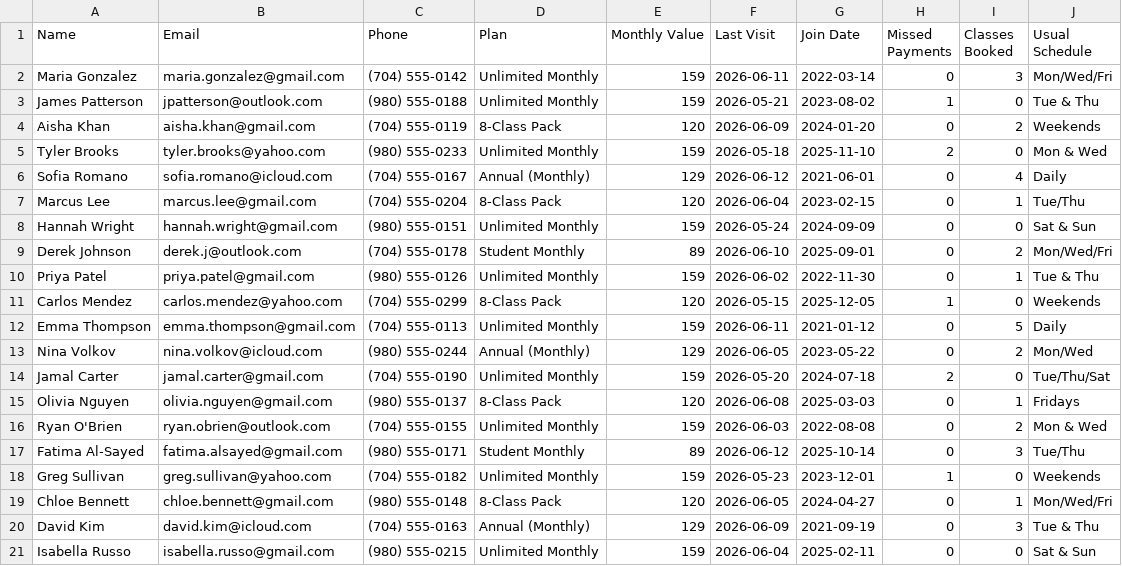
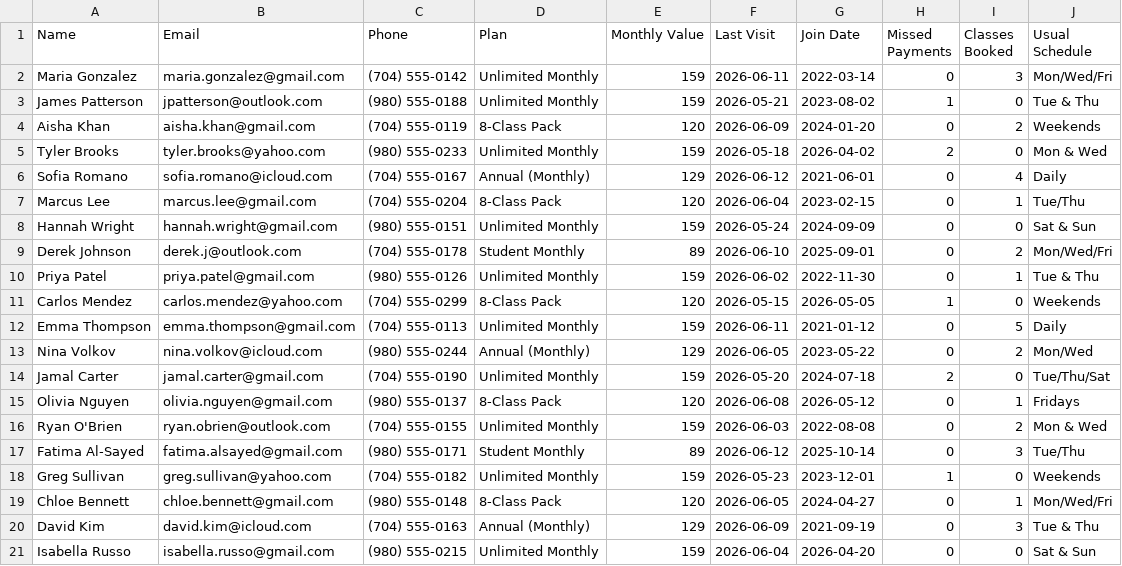
Before and after one commit to virsik-app1/hello-contest2, a CSV file: sample-gym-roster.csv, drawn as a sheet.

```diff
--- a/sample-gym-roster.csv
+++ b/sample-gym-roster.csv
@@ -4,3 +4,3 @@ James Patterson,jpatterson@outlook.com,(980) 555-0188,Unlimited Monthly,159,2026
 Aisha Khan,aisha.khan@gmail.com,(704) 555-0119,8-Class Pack,120,2026-06-09,2024-01-20,0,2,Weekends
-Tyler Brooks,tyler.brooks@yahoo.com,(980) 555-0233,Unlimited Monthly,159,2026-05-18,2025-11-10,2,0,Mon & Wed
+Tyler Brooks,tyler.brooks@yahoo.com,(980) 555-0233,Unlimited Monthly,159,2026-05-18,2026-04-02,2,0,Mon & Wed
 Sofia Romano,sofia.romano@icloud.com,(704) 555-0167,Annual (Monthly),129,2026-06-12,2021-06-01,0,4,Daily
@@ -10,3 +10,3 @@ Derek Johnson,derek.j@outlook.com,(704) 555-0178,Student Monthly,89,2026-06-10,2
 Priya Patel,priya.patel@gmail.com,(980) 555-0126,Unlimited Monthly,159,2026-06-02,2022-11-30,0,1,Tue & Thu
-Carlos Mendez,carlos.mendez@yahoo.com,(704) 555-0299,8-Class Pack,120,2026-05-15,2025-12-05,1,0,Weekends
+Carlos Mendez,carlos.mendez@yahoo.com,(704) 555-0299,8-Class Pack,120,2026-05-15,2026-05-05,1,0,Weekends
 Emma Thompson,emma.thompson@gmail.com,(704) 555-0113,Unlimited Monthly,159,2026-06-11,2021-01-12,0,5,Daily
@@ -14,3 +14,3 @@ Nina Volkov,nina.volkov@icloud.com,(980) 555-0244,Annual (Monthly),129,2026-06-0
 Jamal Carter,jamal.carter@gmail.com,(704) 555-0190,Unlimited Monthly,159,2026-05-20,2024-07-18,2,0,Tue/Thu/Sat
-Olivia Nguyen,olivia.nguyen@gmail.com,(980) 555-0137,8-Class Pack,120,2026-06-08,2025-03-03,0,1,Fridays
+Olivia Nguyen,olivia.nguyen@gmail.com,(980) 555-0137,8-Class Pack,120,2026-06-08,2026-05-12,0,1,Fridays
 Ryan O'Brien,ryan.obrien@outlook.com,(704) 555-0155,Unlimited Monthly,159,2026-06-03,2022-08-08,0,2,Mon & Wed
@@ -20,2 +20,2 @@ Chloe Bennett,chloe.bennett@gmail.com,(980) 555-0148,8-Class Pack,120,2026-06-05
 David Kim,david.kim@icloud.com,(704) 555-0163,Annual (Monthly),129,2026-06-09,2021-09-19,0,3,Tue & Thu
-Isabella Russo,isabella.russo@gmail.com,(980) 555-0215,Unlimited Monthly,159,2026-06-04,2025-02-11,0,0,Sat & Sun
+Isabella Russo,isabella.russo@gmail.com,(980) 555-0215,Unlimited Monthly,159,2026-06-04,2026-04-20,0,0,Sat & Sun
```
Also changed, not shown: 4 other files.
